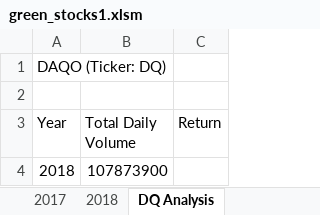
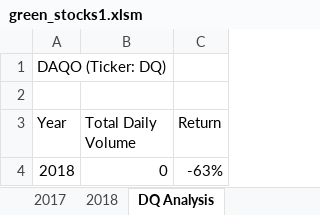
Before and after one commit to Jason-Martinovich/stock-analysis, an Excel workbook: green_stocks1.xlsm, sheet DQ Analysis, drawn as a sheet; values as stored, in another font and other column widths than the file's, no borders; the diff names each change by its address in the sheet, - before the commit and + after, or states it on an @@ line.

Commit message:
Add files via upload

```diff
--- a/green_stocks1.xlsm (sheet DQ Analysis)
+++ b/green_stocks1.xlsm (sheet DQ Analysis)
-B4 (Total Daily Volume): 107873900
+B4 (Total Daily Volume): 0
-C4 (Return): (empty)
+C4 (Return): -63%
```
